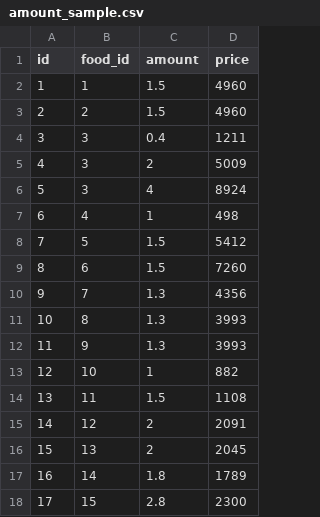
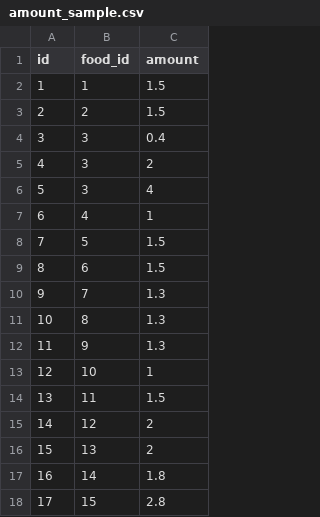
Before and after one commit to kuma0319/catfood-app, a CSV file: backend/db/seeds/csv/amount_sample.csv, drawn as a sheet; the diff names each change by its address in the sheet, - before the commit and + after, or states it on an @@ line.

```diff
--- a/backend/db/seeds/csv/amount_sample.csv
+++ b/backend/db/seeds/csv/amount_sample.csv
-column D (price), rows 2-18: 4960 | 4960 | 1211 | 5009 | 8924 | 498 | 5412 | 7260 | 4356 | 3993 | 3993 | 882 | 1108 | 2091 | 2045 | 1789 | 2300
```
Also changed, not shown: backend/db/seeds/csv/food_sample.csv, backend/db/seeds/csv/nutrient_content_sample.csv, 9 other files.
